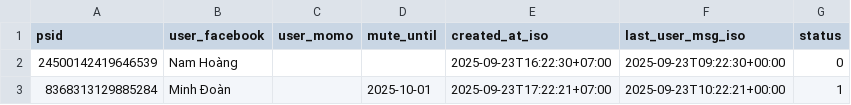
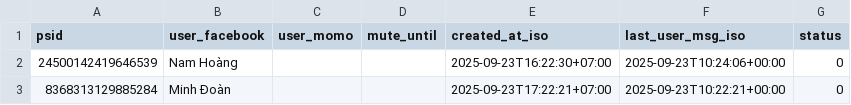
Before and after one commit to doanminh2203/messenger-weekly, a CSV file: psids.csv, drawn as a sheet.

Commit message:
touch last_user_msg for 24500142419646539

```diff
--- a/psids.csv
+++ b/psids.csv
@@ -1,3 +1,3 @@
 psid,user_facebook,user_momo,mute_until,created_at_iso,last_user_msg_iso,status
-24500142419646539,Nam Hoàng,,,2025-09-23T16:22:30+07:00,2025-09-23T09:22:30+00:00,0
-8368313129885284,Minh Đoàn,,2025-10-01,2025-09-23T17:22:21+07:00,2025-09-23T10:22:21+00:00,1
+24500142419646539,Nam Hoàng,,,2025-09-23T16:22:30+07:00,2025-09-23T10:24:06+00:00,0
+8368313129885284,Minh Đoàn,,,2025-09-23T17:22:21+07:00,2025-09-23T10:22:21+00:00,0
```
